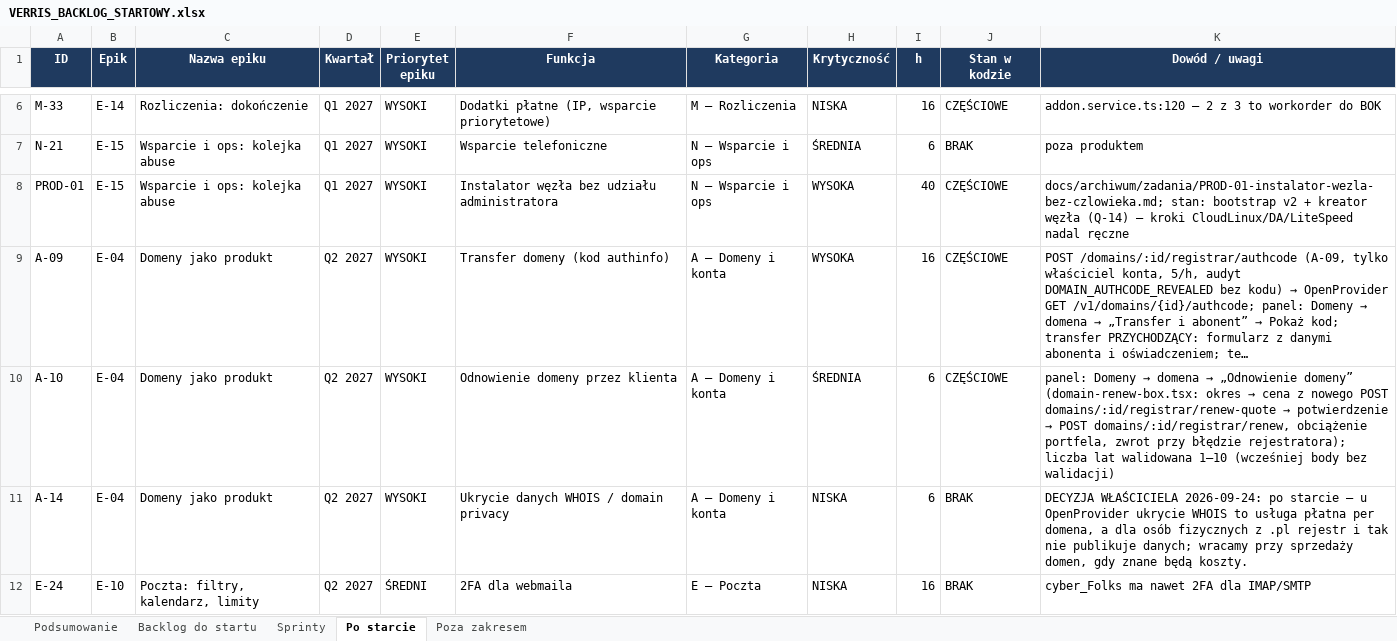
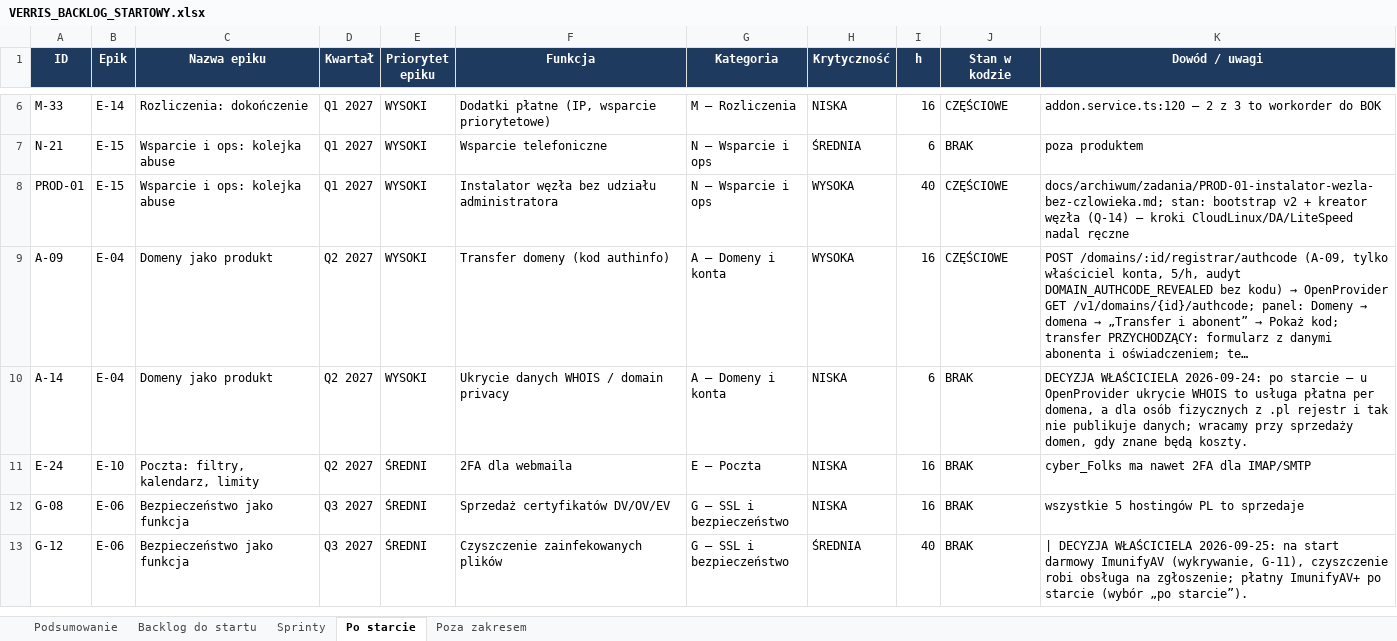
Before and after one commit to dominik-hvln/verris, an Excel workbook: plan-startowy-2026-08/VERRIS_BACKLOG_STARTOWY.xlsx, sheet Po starcie, drawn as a sheet; only a part is shown, gaps mark what is left out; the shorter side is filled out with more unchanged rows; long unchanged cells end in …; values as stored, in another font and other column widths than the file's, no borders; the diff names each change by its address in the sheet, - before the commit and + after, or states it on an @@ line.

```diff
--- a/plan-startowy-2026-08/VERRIS_BACKLOG_STARTOWY.xlsx (sheet Po starcie)
+++ b/plan-startowy-2026-08/VERRIS_BACKLOG_STARTOWY.xlsx (sheet Po starcie)
-row 10: A-10 | E-04 | Domeny jako produkt | Q2 2027 | WYSOKI | Odnowienie domeny przez klienta | A — Domeny i konta | ŚREDNIA | 6 | CZĘŚCIOWE | panel: Domeny → domena → „Odnowienie domeny” (domain-renew-box.tsx: okres → cena z nowego POST domains/:id/registrar/renew-quote → potwierdzenie → POST domains/:id/registrar/renew, obciążenie portfela, zwrot przy błędzie rejestratora); liczba lat walidowana 1–10 (wcześniej body bez walidacji)
```
Also changed, not shown: sheet Podsumowanie, audyt-parytetu-2026-08/VERRIS_PARYTET_FUNKCJI_2026-08.xlsx, 4 other files.
